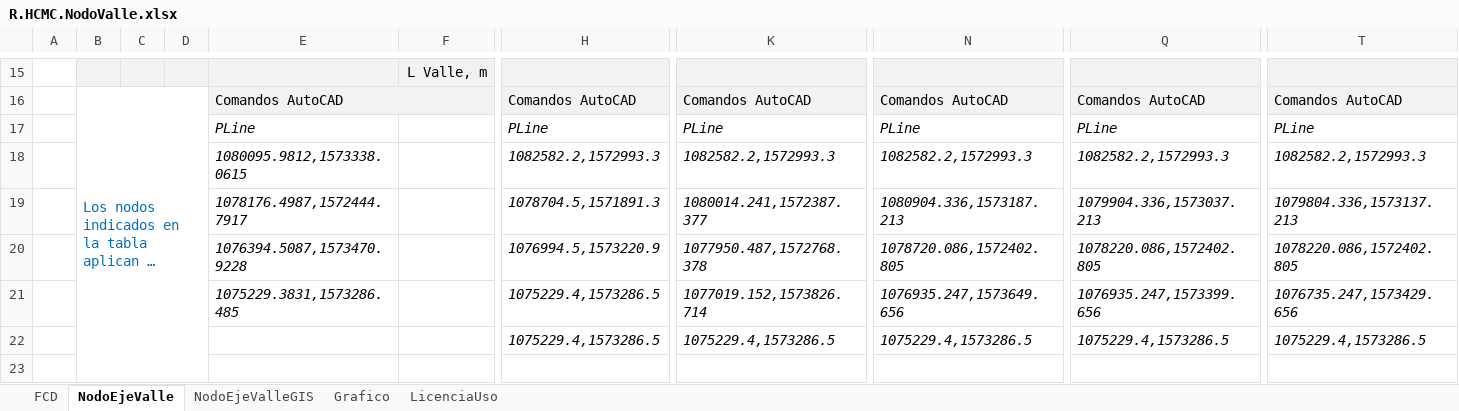
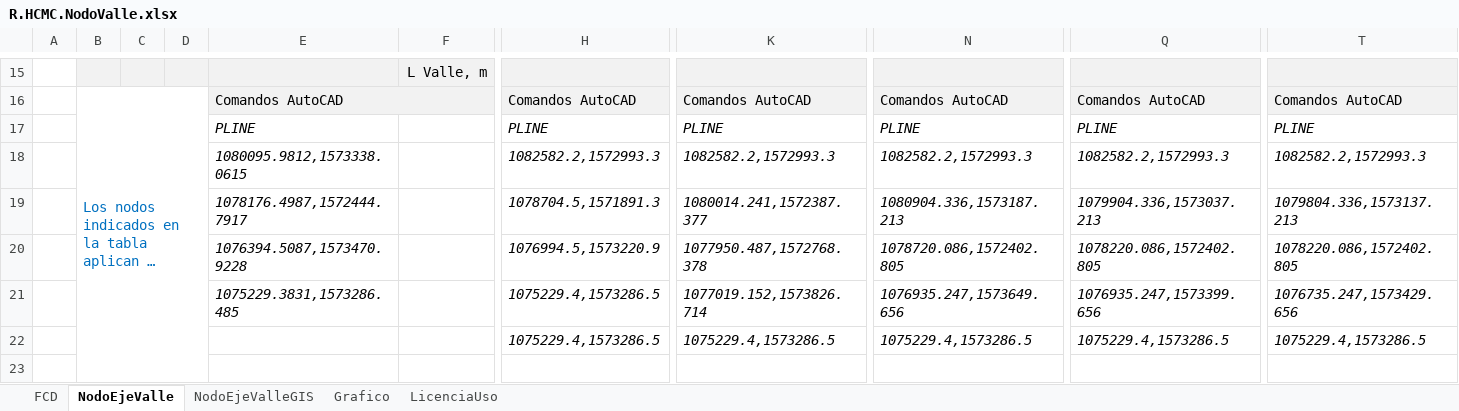
Before and after one commit to rcfdtools/R.HCMC, an Excel workbook: file/table/R.HCMC.NodoValle.xlsx, sheet NodoEjeValle, drawn as a sheet; only a part is shown, gaps mark what is left out; long unchanged cells end in …; values as stored, in another font and other column widths than the file's, no borders; removed rows and columns are numbered as before the commit, all else as after; rows hold the shown columns only; the diff names each change by its address in the sheet, - before the commit and + after, or states it on an @@ line.

```diff
--- a/file/table/R.HCMC.NodoValle.xlsx (sheet NodoEjeValle)
+++ b/file/table/R.HCMC.NodoValle.xlsx (sheet NodoEjeValle)
-row 17:  |  |  |  | PLine |  | PLine | PLine | PLine | PLine | PLine
+row 17:  |  |  |  | PLINE |  | PLINE | PLINE | PLINE | PLINE | PLINE
```
Also changed, not shown: 1 other file.
